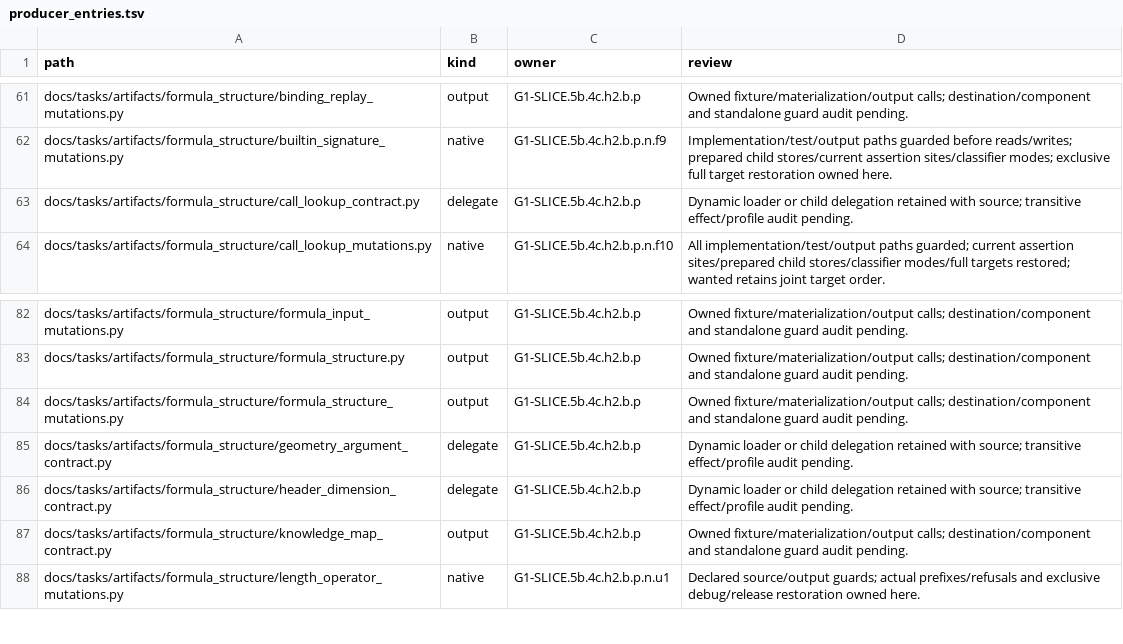
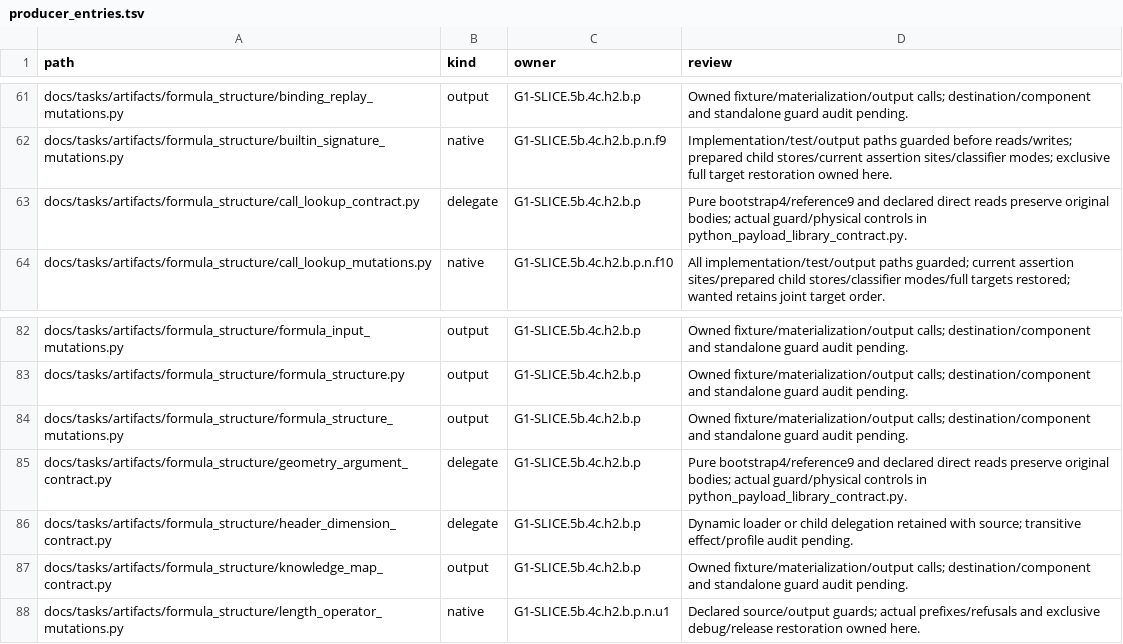
Before and after one commit to rdje/stitchcad, a TSV file: docs/tasks/artifacts/ci_environment/producer_entries.tsv, drawn as a sheet; only a part is shown, gaps mark what is left out.

Commit message:
STITCHCAD-G1-0203 (leaf G1-SLICE.5b.4c.h2.b.p.o.a04): guard geometry and call libraries
- Validate both bootstrap4/reference9 and the direct curve reader's three inputs.
- Preserve original bodies/cases/CLI/argv/shared Refusal and numerical cache replay.
- 22 captures/14 guard reds/40 CLI+16 borrowed refusals/4 planner admissions pass3.9/3.14.
- Two pure curve positives tolerate unrelated missing chapters and unused output aliases.
- Real97/12 geometry and166/12+3 call; all four mutation CLIs plus263/10+26723 pass.
- All198 inputs/118Rust63production/current Cargo library exact on both interpreters.
- Whole0202 task/lesson265,0193 ledger182 and completed scope266 retained/read.
- Prior574/all65 physical bytes/canonical fields/nav/map/caps remain exact.
- Publication45/coverage9/archive28+CLI596/ledger761/census232/continuity pass.
- Grammar/engine/400 stay; reserved diagnostics next; no push or remote verdict claim.

```diff
--- a/docs/tasks/artifacts/ci_environment/producer_entries.tsv
+++ b/docs/tasks/artifacts/ci_environment/producer_entries.tsv
@@ -62,3 +62,3 @@ docs/tasks/artifacts/formula_structure/binding_replay_mutations.py	output	G1-SLI
 docs/tasks/artifacts/formula_structure/builtin_signature_mutations.py	native	G1-SLICE.5b.4c.h2.b.p.n.f9	Implementation/test/output paths guarded before reads/writes; prepared child stores/current assertion sites/classifier modes; exclusive full target restoration owned here.
-docs/tasks/artifacts/formula_structure/call_lookup_contract.py	delegate	G1-SLICE.5b.4c.h2.b.p	Dynamic loader or child delegation retained with source; transitive effect/profile audit pending.
+docs/tasks/artifacts/formula_structure/call_lookup_contract.py	delegate	G1-SLICE.5b.4c.h2.b.p	Pure bootstrap4/reference9 and declared direct reads preserve original bodies; actual guard/physical controls in python_payload_library_contract.py.
 docs/tasks/artifacts/formula_structure/call_lookup_mutations.py	native	G1-SLICE.5b.4c.h2.b.p.n.f10	All implementation/test/output paths guarded; current assertion sites/prepared child stores/classifier modes/full targets restored; wanted retains joint target order.
@@ -84,3 +84,3 @@ docs/tasks/artifacts/formula_structure/formula_structure.py	output	G1-SLICE.5b.4
 docs/tasks/artifacts/formula_structure/formula_structure_mutations.py	output	G1-SLICE.5b.4c.h2.b.p	Owned fixture/materialization/output calls; destination/component and standalone guard audit pending.
-docs/tasks/artifacts/formula_structure/geometry_argument_contract.py	delegate	G1-SLICE.5b.4c.h2.b.p	Dynamic loader or child delegation retained with source; transitive effect/profile audit pending.
+docs/tasks/artifacts/formula_structure/geometry_argument_contract.py	delegate	G1-SLICE.5b.4c.h2.b.p	Pure bootstrap4/reference9 and declared direct reads preserve original bodies; actual guard/physical controls in python_payload_library_contract.py.
 docs/tasks/artifacts/formula_structure/header_dimension_contract.py	delegate	G1-SLICE.5b.4c.h2.b.p	Dynamic loader or child delegation retained with source; transitive effect/profile audit pending.
```
Also changed, not shown: 15 other files.
